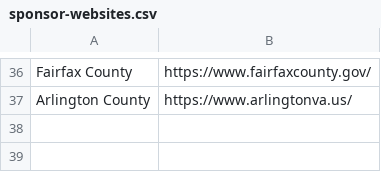
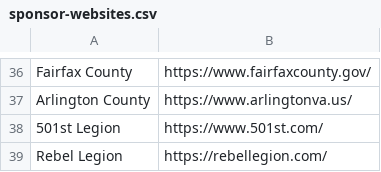
Before and after one commit to erica-83/sparcwebsite, a CSV file: documents/sponsor-websites.csv, drawn as a sheet; only a part is shown, gaps mark what is left out; the diff names each change by its address in the sheet, - before the commit and + after, or states it on an @@ line.

```diff
--- a/documents/sponsor-websites.csv
+++ b/documents/sponsor-websites.csv
+row 38: 501st Legion | https://www.501st.com/
+row 39: Rebel Legion | https://rebellegion.com/
```
Also changed, not shown: 45 other files.
